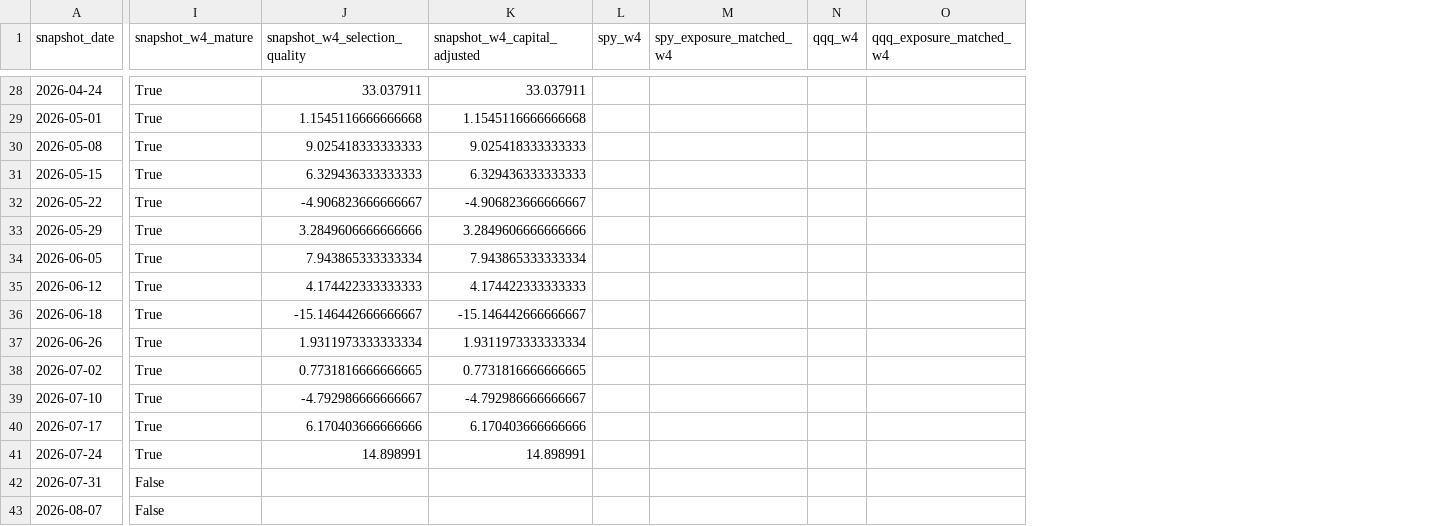
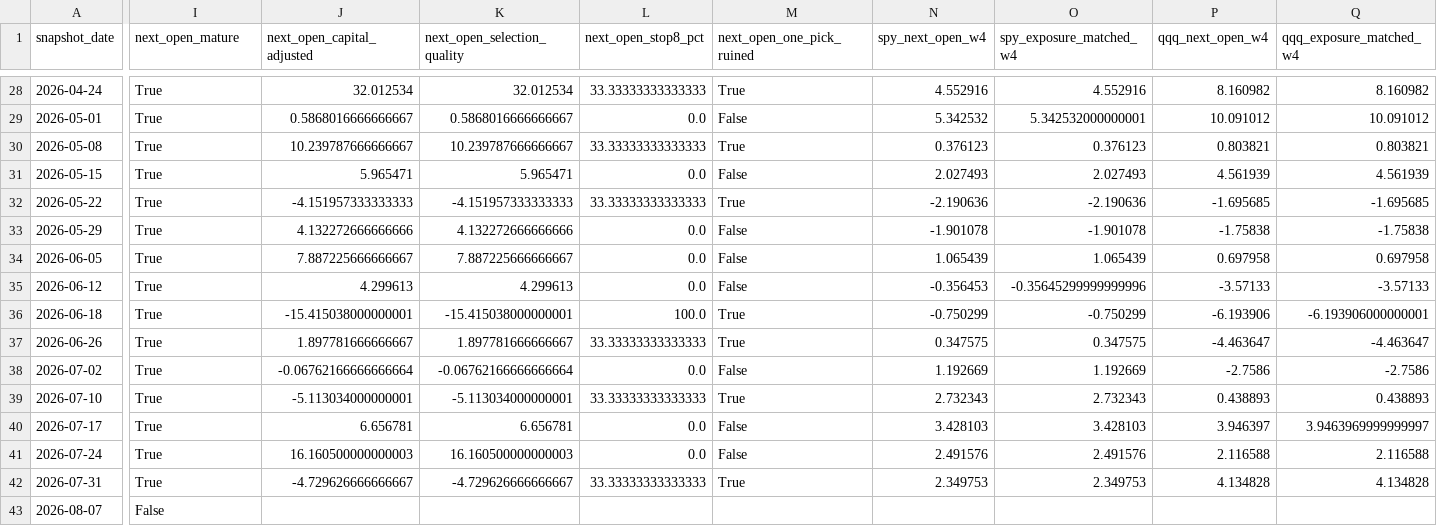
Before and after one commit to githhhh/Yfinance_data, a CSV file: backtest/b0_absolute_quality_audit/output/b0_weekly_quality.csv, drawn as a sheet; only a part is shown, gaps mark what is left out; removed rows and columns are numbered as before the commit, all else as after; the diff covers the shown part only; the diff names each change by its address in the sheet, - before the commit and + after, or states it on an @@ line.

```diff
--- a/backtest/b0_absolute_quality_audit/output/b0_weekly_quality.csv
+++ b/backtest/b0_absolute_quality_audit/output/b0_weekly_quality.csv
-column J (snapshot_w4_selection_quality), rows 28-41: 33.037911 | 1.1545116666666668 | 9.025418333333333 | 6.329436333333333 | -4.906823666666667 | 3.2849606666666666 | 7.943865333333334 | 4.174422333333333 | -15.146442666666667 | 1.9311973333333334 | 0.7731816666666665 | -4.792986666666667 | 6.170403666666666 | 14.898991
-column K (snapshot_w4_capital_adjusted), rows 28-41: 33.037911 | 1.1545116666666668 | 9.025418333333333 | 6.329436333333333 | -4.906823666666667 | 3.2849606666666666 | 7.943865333333334 | 4.174422333333333 | -15.146442666666667 | 1.9311973333333334 | 0.7731816666666665 | -4.792986666666667 | 6.170403666666666 | 14.898991
-column L (spy_w4), empty
+column J (next_open_capital_adjusted), rows 28-42: 32.012534 | 0.5868016666666667 | 10.239787666666667 | 5.965471 | -4.151957333333333 | 4.132272666666666 | 7.887225666666667 | 4.299613 | -15.415038000000001 | 1.897781666666667 | -0.06762166666666664 | -5.113034000000001 | 6.656781 | 16.160500000000003 | -4.729626666666667
+column K (next_open_selection_quality), rows 28-42: 32.012534 | 0.5868016666666667 | 10.239787666666667 | 5.965471 | -4.151957333333333 | 4.132272666666666 | 7.887225666666667 | 4.299613 | -15.415038000000001 | 1.897781666666667 | -0.06762166666666664 | -5.113034000000001 | 6.656781 | 16.160500000000003 | -4.729626666666667
+column L (next_open_stop8_pct), rows 28-42: 33.33333333333333 | 0.0 | 33.33333333333333 | 0.0 | 33.33333333333333 | 0.0 | 0.0 | 0.0 | 100.0 | 33.33333333333333 | 0.0 | 33.33333333333333 | 0.0 | 0.0 | 33.33333333333333
+column M (next_open_one_pick_ruined), rows 28-42: True | False | True | False | True | False | False | False | True | True | False | True | False | False | True
+column N (spy_next_open_w4), rows 28-42: 4.552916 | 5.342532 | 0.376123 | 2.027493 | -2.190636 | -1.901078 | 1.065439 | -0.356453 | -0.750299 | 0.347575 | 1.192669 | 2.732343 | 3.428103 | 2.491576 | 2.349753
-column N (qqq_w4), empty
+column P (qqq_next_open_w4), rows 28-42: 8.160982 | 10.091012 | 0.803821 | 4.561939 | -1.695685 | -1.75838 | 0.697958 | -3.57133 | -6.193906 | -4.463647 | -2.7586 | 0.438893 | 3.946397 | 2.116588 | 4.134828
-I1: snapshot_w4_mature
+I1: next_open_mature
-O28 (spy_exposure_matched_w4): (empty)
+O28 (spy_exposure_matched_w4): 4.552916
-Q28 (qqq_exposure_matched_w4): (empty)
+Q28 (qqq_exposure_matched_w4): 8.160982
-O29 (spy_exposure_matched_w4): (empty)
+O29 (spy_exposure_matched_w4): 5.342532000000001
-Q29 (qqq_exposure_matched_w4): (empty)
+Q29 (qqq_exposure_matched_w4): 10.091012
-O30 (spy_exposure_matched_w4): (empty)
+O30 (spy_exposure_matched_w4): 0.376123
-Q30 (qqq_exposure_matched_w4): (empty)
+Q30 (qqq_exposure_matched_w4): 0.803821
-O31 (spy_exposure_matched_w4): (empty)
+O31 (spy_exposure_matched_w4): 2.027493
-Q31 (qqq_exposure_matched_w4): (empty)
+Q31 (qqq_exposure_matched_w4): 4.561939
-O32 (spy_exposure_matched_w4): (empty)
+O32 (spy_exposure_matched_w4): -2.190636
-Q32 (qqq_exposure_matched_w4): (empty)
+Q32 (qqq_exposure_matched_w4): -1.695685
-O33 (spy_exposure_matched_w4): (empty)
+O33 (spy_exposure_matched_w4): -1.901078
-Q33 (qqq_exposure_matched_w4): (empty)
+Q33 (qqq_exposure_matched_w4): -1.75838
-O34 (spy_exposure_matched_w4): (empty)
+O34 (spy_exposure_matched_w4): 1.065439
-Q34 (qqq_exposure_matched_w4): (empty)
+Q34 (qqq_exposure_matched_w4): 0.697958
-O35 (spy_exposure_matched_w4): (empty)
+O35 (spy_exposure_matched_w4): -0.35645299999999996
-Q35 (qqq_exposure_matched_w4): (empty)
+Q35 (qqq_exposure_matched_w4): -3.57133
-O36 (spy_exposure_matched_w4): (empty)
+O36 (spy_exposure_matched_w4): -0.750299
-Q36 (qqq_exposure_matched_w4): (empty)
+Q36 (qqq_exposure_matched_w4): -6.193906000000001
-O37 (spy_exposure_matched_w4): (empty)
+O37 (spy_exposure_matched_w4): 0.347575
-Q37 (qqq_exposure_matched_w4): (empty)
+Q37 (qqq_exposure_matched_w4): -4.463647
-O38 (spy_exposure_matched_w4): (empty)
+O38 (spy_exposure_matched_w4): 1.192669
-Q38 (qqq_exposure_matched_w4): (empty)
+Q38 (qqq_exposure_matched_w4): -2.7586
-O39 (spy_exposure_matched_w4): (empty)
+O39 (spy_exposure_matched_w4): 2.732343
-Q39 (qqq_exposure_matched_w4): (empty)
+Q39 (qqq_exposure_matched_w4): 0.438893
-O40 (spy_exposure_matched_w4): (empty)
+O40 (spy_exposure_matched_w4): 3.428103
-Q40 (qqq_exposure_matched_w4): (empty)
+Q40 (qqq_exposure_matched_w4): 3.9463969999999997
-O41 (spy_exposure_matched_w4): (empty)
+O41 (spy_exposure_matched_w4): 2.491576
-Q41 (qqq_exposure_matched_w4): (empty)
+Q41 (qqq_exposure_matched_w4): 2.116588
-I42 (next_open_mature): False
+I42 (next_open_mature): True
-O42 (spy_exposure_matched_w4): (empty)
+O42 (spy_exposure_matched_w4): 2.349753
-Q42 (qqq_exposure_matched_w4): (empty)
+Q42 (qqq_exposure_matched_w4): 4.134828
```
Also changed, not shown: 91 edited cells elsewhere in this file, backtest/b0_absolute_quality_audit/output/eligibility_gate_weekly.csv, backtest/b0_absolute_quality_audit/output/eligible_random_weekly.csv, 21 other files.
